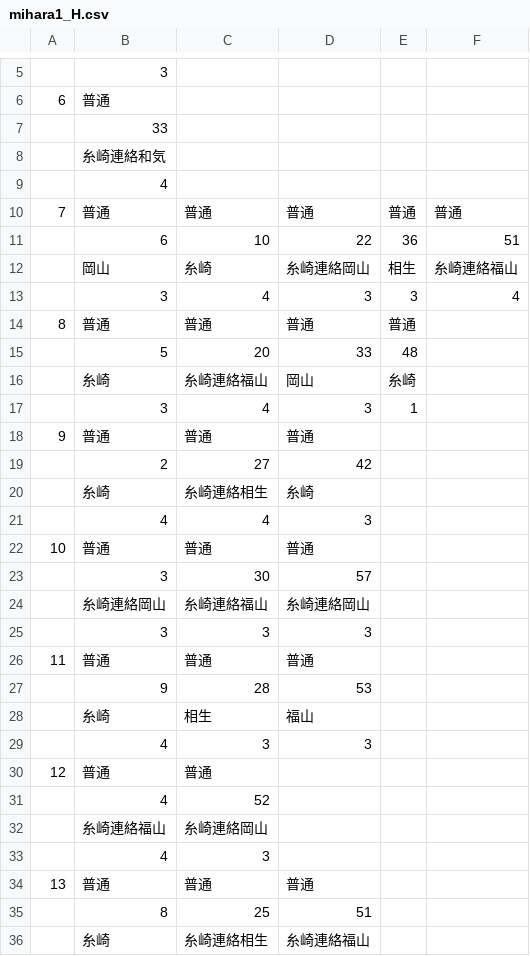
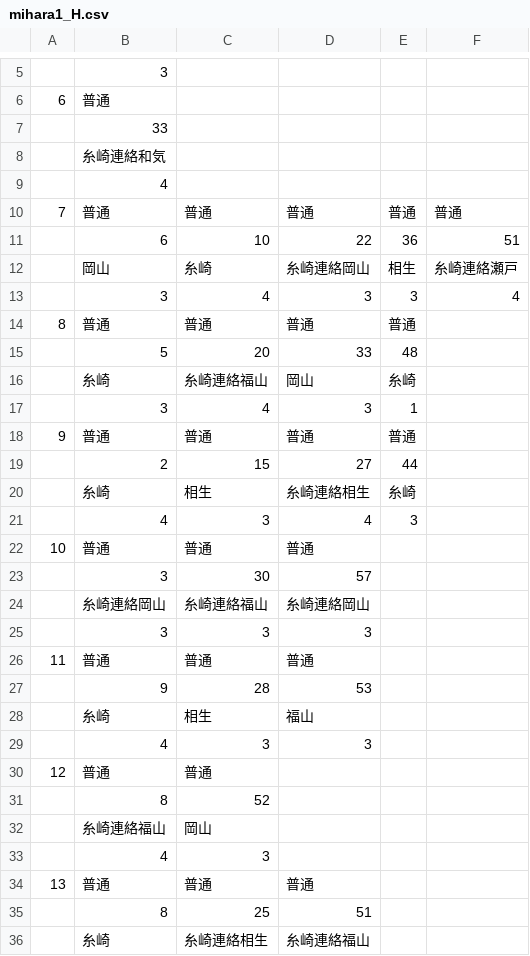
Before and after one commit to penpengrass/departure, a CSV file: csv/JRW_Sanyo/mihara1_H.csv, drawn as a sheet; only a part is shown, gaps mark what is left out; removed rows and columns are numbered as before the commit, all else as after; the diff covers the shown part only; the diff names each change by its address in the sheet, - before the commit and + after, or states it on an @@ line.

```diff
--- a/csv/JRW_Sanyo/mihara1_H.csv
+++ b/csv/JRW_Sanyo/mihara1_H.csv
-F12: 糸崎連絡福山
+F12: 糸崎連絡瀬戸
-E18: (empty)
+E18: 普通
-row 19:  | 2 | 27 | 42
-row 20:  | 糸崎 | 糸崎連絡相生 | 糸崎
-row 21:  | 4 | 4 | 3
+row 19:  | 2 | 15 | 27 | 44
+row 20:  | 糸崎 | 相生 | 糸崎連絡相生 | 糸崎
+row 21:  | 4 | 3 | 4 | 3
-B31: 4
+B31: 8
-C32: 糸崎連絡岡山
+C32: 岡山
```
Also changed, not shown: 3 added rows, 3 removed rows and 15 edited cells elsewhere in this file, csv/JRW_Sanyo/hiroshima1.csv, csv/JRW_Sanyo/hiroshima1_H.csv, 28 other files.
